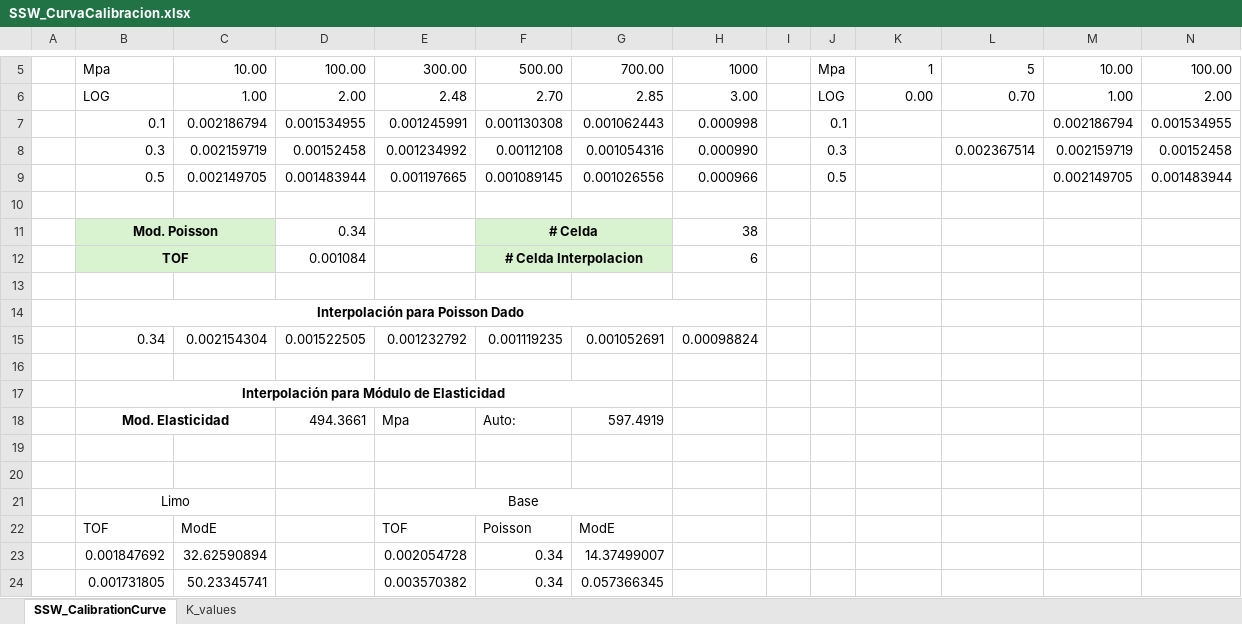
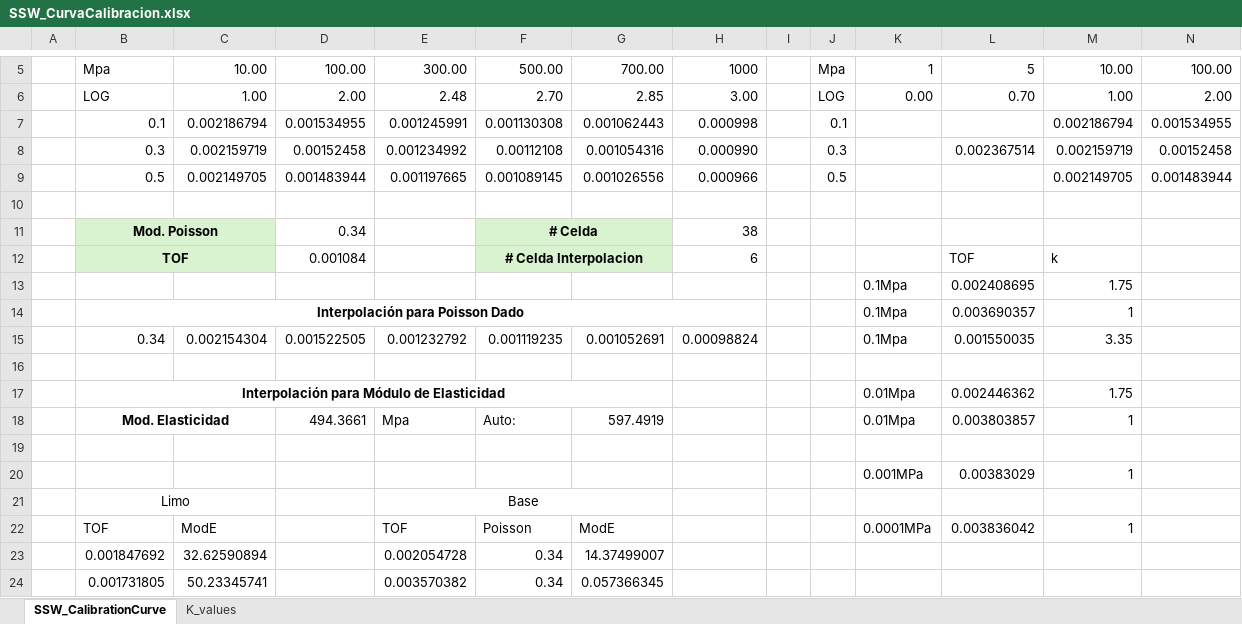
Before and after one commit to pabseb22/SingleSolitaryWaveAnalysis, an Excel workbook: SSW_CurvaCalibracion.xlsx, sheet SSW_CalibrationCurve, drawn as a sheet; only a part is shown, gaps mark what is left out; values as stored, in another font and other column widths than the file's, no borders; conditional formats not drawn; removed rows and columns are numbered as before the commit, all else as after; rows hold the shown columns only; the diff names each change by its address in the sheet, - before the commit and + after, or states it on an @@ line.

```diff
--- a/SSW_CurvaCalibracion.xlsx (sheet SSW_CalibrationCurve)
+++ b/SSW_CurvaCalibracion.xlsx (sheet SSW_CalibrationCurve)
-L12: (empty)
+L12: TOF
-M12: (empty)
+M12: k
+row 13:  |  |  |  |  |  |  |  |  |  | 0.1Mpa | 0.002408695 | 1.75
+row 14:  | Interpolación para Poisson Dado |  |  |  |  |  |  |  |  | 0.1Mpa | 0.003690357 | 1
+row 15:  | 0.34 | 0.002154304 | 0.001522505 | 0.001232792 | 0.001119235 | 0.001052691 | 0.00098824 |  |  | 0.1Mpa | 0.001550035 | 3.35
-row 14:  | Interpolación para Poisson Dado
-row 15:  | 0.34 | 0.002154304 | 0.001522505 | 0.001232792 | 0.001119235 | 0.001052691 | 0.00098824
+row 17:  | Interpolación para Módulo de Elasticidad |  |  |  |  |  |  |  |  | 0.01Mpa | 0.002446362 | 1.75
+row 18:  | Mod. Elasticidad |  | 494.3661 | Mpa | Auto: | 597.4919 |  |  |  | 0.01Mpa | 0.003803857 | 1
-row 17:  | Interpolación para Módulo de Elasticidad
-row 18:  | Mod. Elasticidad |  | 494.3661 | Mpa | Auto: | 597.4919
-row 20: (empty)
+row 20:  |  |  |  |  |  |  |  |  |  | 0.001MPa | 0.00383029 | 1
-row 20: (empty)
-K22: (empty)
+K22: 0.0001MPa
-L22: (empty)
+L22: 0.003836042
-M22: (empty)
+M22: 1
```
Also changed, not shown: Pastas_Mortero_2025/MorterosSSWGraphs.xlsx, 4 other files.
